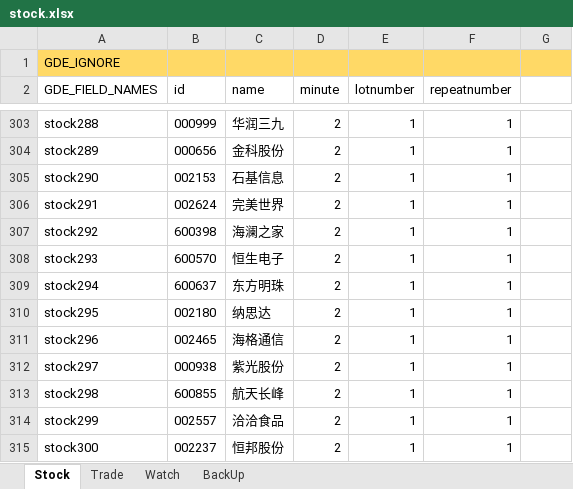
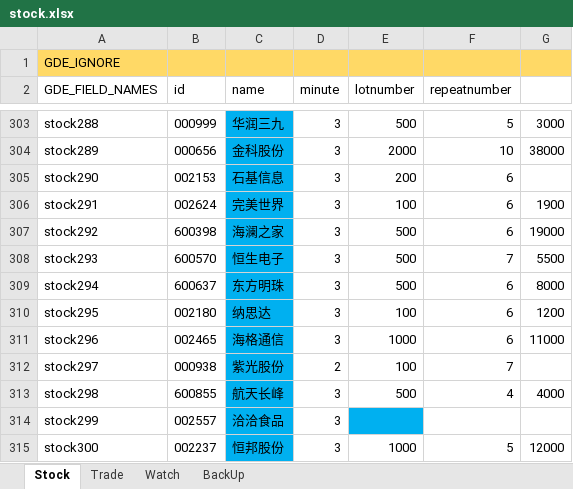
Before and after one commit to zsdarkblue/TradeStation_ContinuousTrade, an Excel workbook: stock.xlsx, sheet Stock, drawn as a sheet; only a part is shown, gaps mark what is left out; values as stored, in another font and other column widths than the file's, no borders; the diff covers the shown part only; the diff names each change by its address in the sheet, - before the commit and + after, or states it on an @@ line.

```diff
--- a/stock.xlsx (sheet Stock)
+++ b/stock.xlsx (sheet Stock)
-C303:C315 fill: none
+C303:C315 fill: #00B0F0
-D303:D311 (minute): 2
+D303:D311 (minute): 3
-E303 (lotnumber): 1
+E303 (lotnumber): 500
-F303 (repeatnumber): 1
+F303 (repeatnumber): 5
-G303: (empty)
+G303: 3000
-E304 (lotnumber): 1
+E304 (lotnumber): 2000
-F304 (repeatnumber): 1
+F304 (repeatnumber): 10
-G304: (empty)
+G304: 38000
-E305 (lotnumber): 1
+E305 (lotnumber): 200
-F305:F307 (repeatnumber): 1
+F305:F307 (repeatnumber): 6
-E306 (lotnumber): 1
+E306 (lotnumber): 100
-G306: (empty)
+G306: 1900
-E307:E309 (lotnumber): 1
+E307:E309 (lotnumber): 500
-G307: (empty)
+G307: 19000
-F308 (repeatnumber): 1
+F308 (repeatnumber): 7
-G308: (empty)
+G308: 5500
-F309:F311 (repeatnumber): 1
+F309:F311 (repeatnumber): 6
-G309: (empty)
+G309: 8000
-E310 (lotnumber): 1
+E310 (lotnumber): 100
-G310: (empty)
+G310: 1200
-E311 (lotnumber): 1
+E311 (lotnumber): 1000
-G311: (empty)
+G311: 11000
-E312 (lotnumber): 1
+E312 (lotnumber): 100
-F312 (repeatnumber): 1
+F312 (repeatnumber): 7
-D313:D315 (minute): 2
+D313:D315 (minute): 3
-E313 (lotnumber): 1
+E313 (lotnumber): 500
-F313 (repeatnumber): 1
+F313 (repeatnumber): 4
-G313: (empty)
+G313: 4000
-E314 (lotnumber): 1
+E314 (lotnumber): (empty)
-E314 fill: none
+E314 fill: #00B0F0
-F314 (repeatnumber): 1
+F314 (repeatnumber): (empty)
-E315 (lotnumber): 1
+E315 (lotnumber): 1000
-F315 (repeatnumber): 1
+F315 (repeatnumber): 5
-G315: (empty)
+G315: 12000
```
Also changed, not shown: 108 edited cells and cell formats elsewhere in this sheet.
